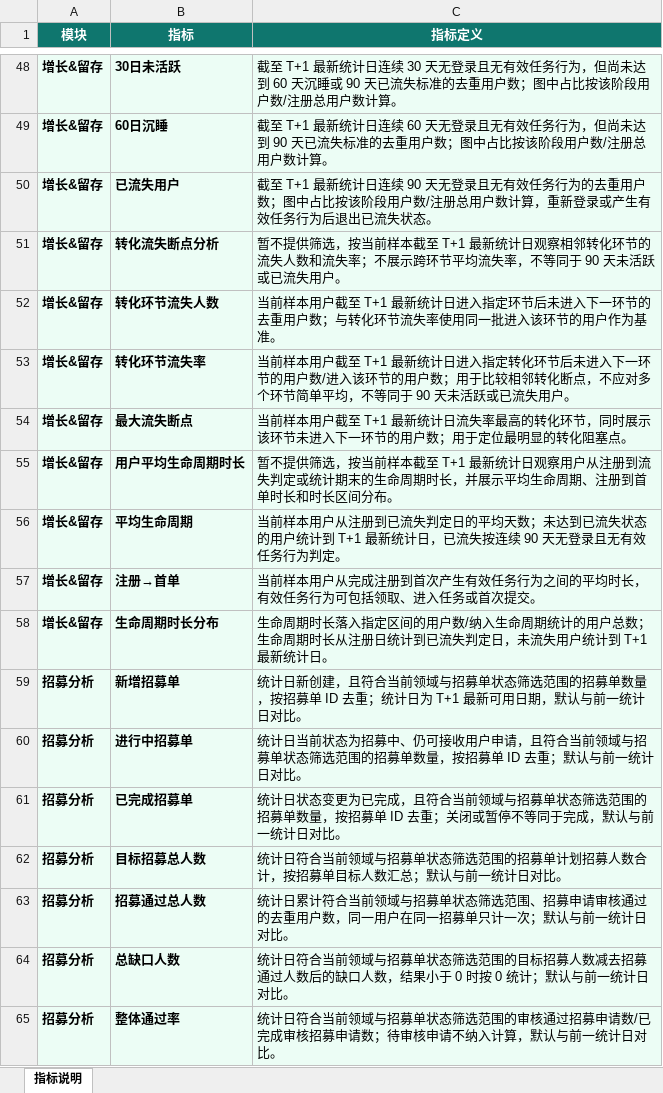
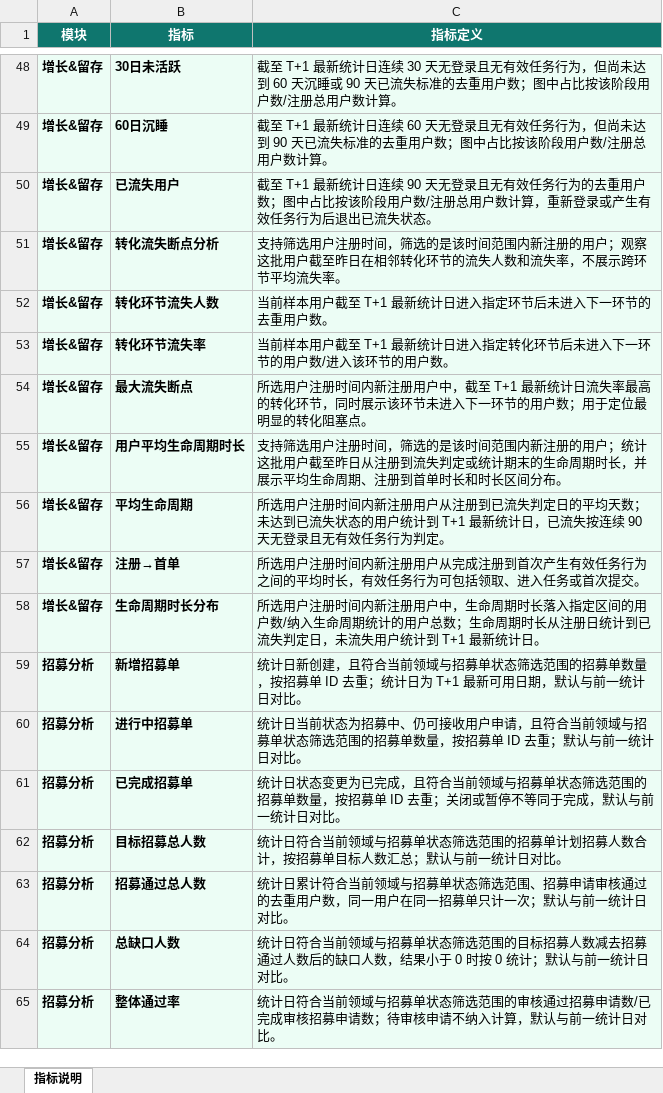
Before and after one commit to nolfacalatroni776-design/appen-crowd-dashboard, an Excel workbook: docs/众包运营数据看板指标说明_最新发布版.xlsx, sheet 指标说明, drawn as a sheet; only a part is shown, gaps mark what is left out; values as stored, in another font and other column widths than the file's, no borders; the diff names each change by its address in the sheet, - before the commit and + after, or states it on an @@ line.

```diff
--- a/docs/众包运营数据看板指标说明_最新发布版.xlsx (sheet 指标说明)
+++ b/docs/众包运营数据看板指标说明_最新发布版.xlsx (sheet 指标说明)
-C51 (指标定义): 暂不提供筛选，按当前样本截至 T+1 最新统计日观察相邻转化环节的流失人数和流失率；不展示跨环节平均流失率，不等同于 90 天未活跃或已流失用户。
+C51 (指标定义): 支持筛选用户注册时间，筛选的是该时间范围内新注册的用户；观察这批用户截至昨日在相邻转化环节的流失人数和流失率，不展示跨环节平均流失率。
-C52 (指标定义): …重用户数；与转化环节流失率使用同一批进入该环节的用户作为基准。
+C52 (指标定义): …重用户数。
-C53 (指标定义): …的用户数；用于比较相邻转化断点，不应对多个环节简单平均，不等同于 90 天未活跃或已流失用户。
+C53 (指标定义): …的用户数。
-C54 (指标定义): 当前样本用户截至 T+1…
+C54 (指标定义): 所选用户注册时间内新注册用户中，截至 T+1…
-C55 (指标定义): 暂不提供筛选，按当前样本截至 T+1 最新统计日观察用户从注册到…
+C55 (指标定义): 支持筛选用户注册时间，筛选的是该时间范围内新注册的用户；统计这批用户截至昨日从注册到…
-C56 (指标定义): 当前样本用户从注…
+C56 (指标定义): 所选用户注册时间内新注册用户从注…
-C57 (指标定义): 当前样本用户从完…
+C57 (指标定义): 所选用户注册时间内新注册用户从完…
-C58 (指标定义): 生命周期…
+C58 (指标定义): 所选用户注册时间内新注册用户中，生命周期…
```
Also changed, not shown: 2 other files.
